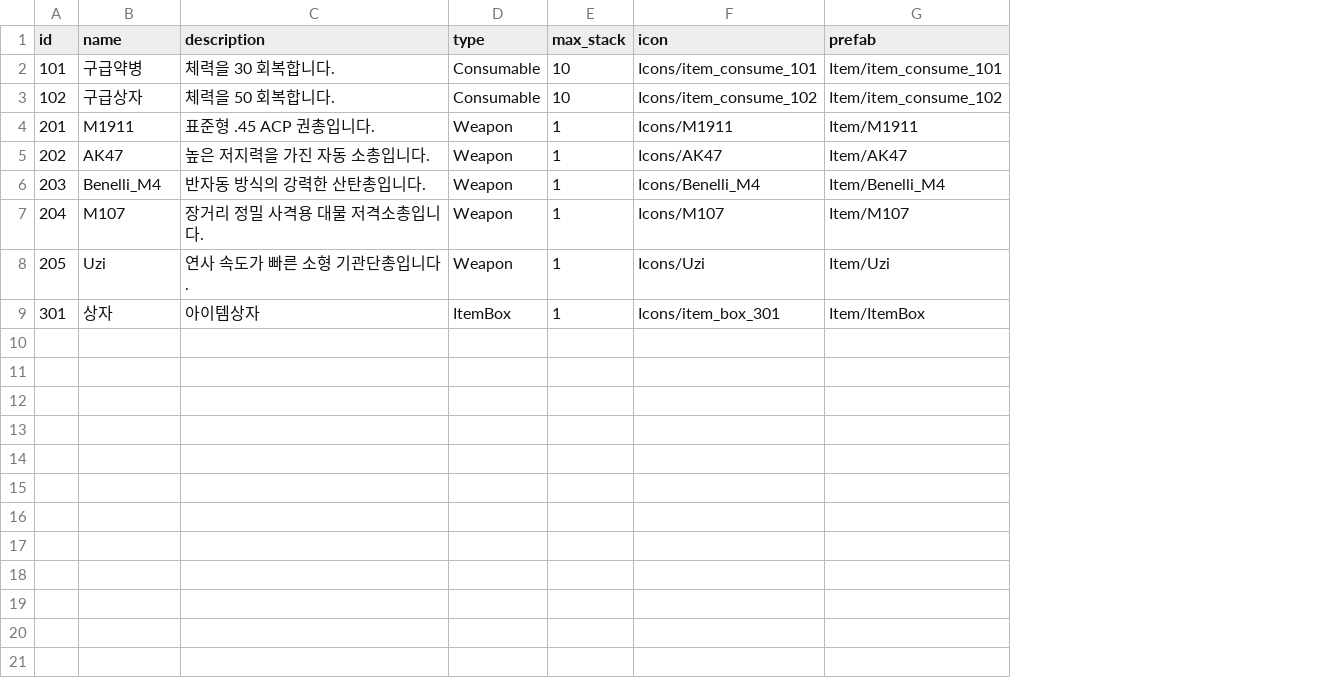
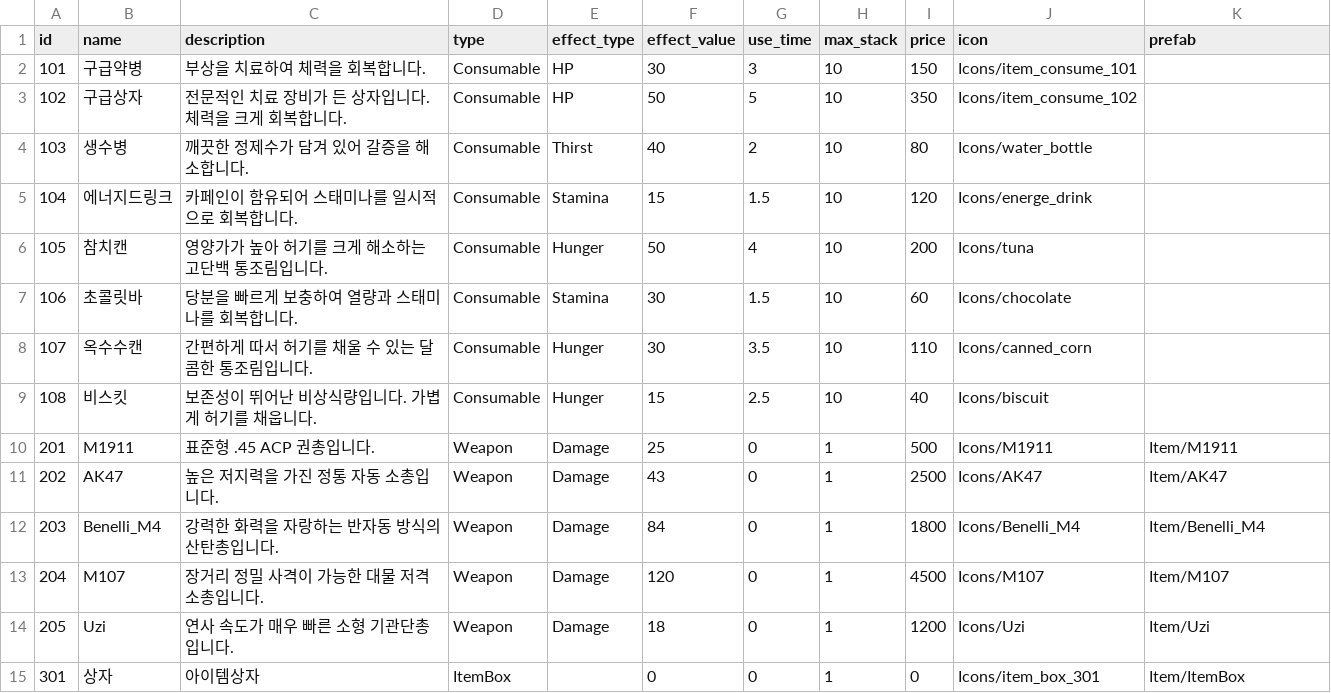
Before and after one commit to ksjgusdh123/PocoPoachers, a CSV file: PocoPoachers/DataTable/item.csv, drawn as a sheet; addresses are those after the commit; the diff names each change by its address in the sheet, - before the commit and + after, or states it on an @@ line.

```diff
--- a/PocoPoachers/DataTable/item.csv
+++ b/PocoPoachers/DataTable/item.csv
+column E (effect_type), rows 2-3: HP | HP; rows 10-14: all Damage
+column F (effect_value), rows 2-3: 30 | 50; rows 10-15: 25 | 43 | 84 | 120 | 18 | 0
+column G (use_time), rows 2-3: 3 | 5; rows 10-15: all 0
+column I (price), rows 2-3: 150 | 350; rows 10-15: 500 | 2500 | 1800 | 4500 | 1200 | 0
-C2 (description): 체력을 30 회복합니다.
+C2 (description): 부상을 치료하여 체력을 회복합니다.
-K2 (prefab): Item/item_consume_101
+K2 (prefab): (empty)
-C3 (description): 체력을 50 회복합니다.
+C3 (description): 전문적인 치료 장비가 든 상자입니다. 체력을 크게 회복합니다.
-K3 (prefab): Item/item_consume_102
+K3 (prefab): (empty)
+row 4: 103 | 생수병 | 깨끗한 정제수가 담겨 있어 갈증을 해소합니다. | Consumable | Thirst | 40 | 2 | 10 | 80 | Icons/water_bottle
+row 5: 104 | 에너지드링크 | 카페인이 함유되어 스태미나를 일시적으로 회복합니다. | Consumable | Stamina | 15 | 1.5 | 10 | 120 | Icons/energe_drink
+row 6: 105 | 참치캔 | 영양가가 높아 허기를 크게 해소하는 고단백 통조림입니다. | Consumable | Hunger | 50 | 4 | 10 | 200 | Icons/tuna
+row 7: 106 | 초콜릿바 | 당분을 빠르게 보충하여 열량과 스태미나를 회복합니다. | Consumable | Stamina | 30 | 1.5 | 10 | 60 | Icons/chocolate
+row 8: 107 | 옥수수캔 | 간편하게 따서 허기를 채울 수 있는 달콤한 통조림입니다. | Consumable | Hunger | 30 | 3.5 | 10 | 110 | Icons/canned_corn
+row 9: 108 | 비스킷 | 보존성이 뛰어난 비상식량입니다. 가볍게 허기를 채웁니다. | Consumable | Hunger | 15 | 2.5 | 10 | 40 | Icons/biscuit
-C11 (description): 높은 저지력을 가진 자동 소총입니다.
+C11 (description): 높은 저지력을 가진 정통 자동 소총입니다.
-C12 (description): 반자동 방식의 강력한 산탄총입니다.
+C12 (description): 강력한 화력을 자랑하는 반자동 방식의 산탄총입니다.
-C13 (description): 장거리 정밀 사격용 대물 저격소총입니다.
+C13 (description): 장거리 정밀 사격이 가능한 대물 저격소총입니다.
-C14 (description): 연사 속도가 빠른 소형 기관단총입니다.
+C14 (description): 연사 속도가 매우 빠른 소형 기관단총입니다.
```
Also changed, not shown: 47 other files.
